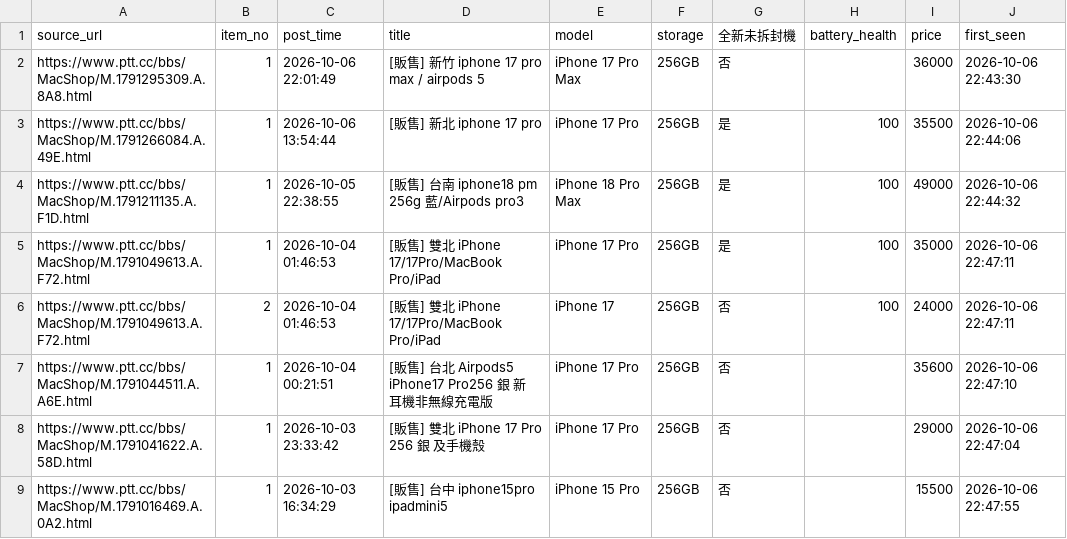
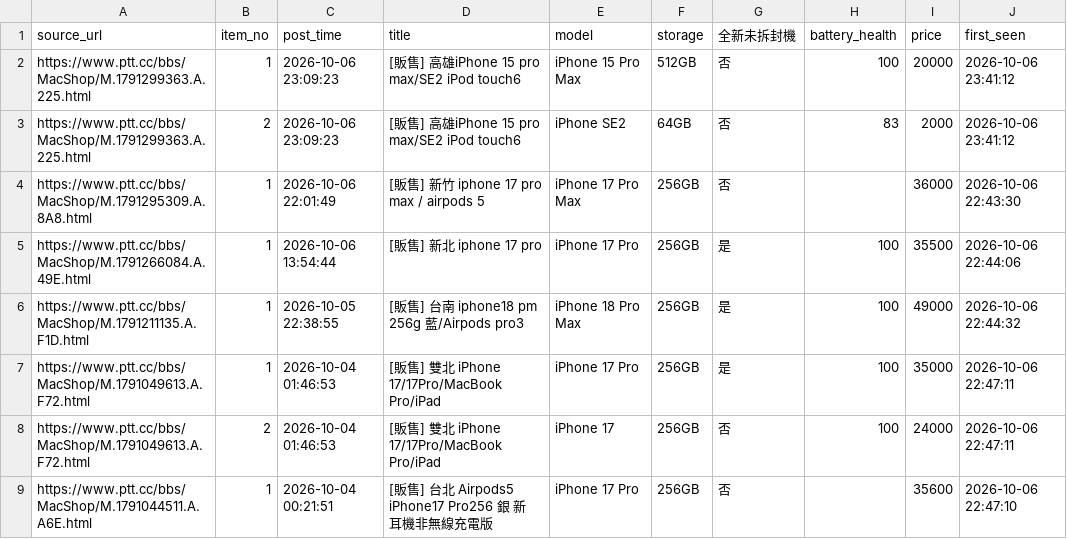
Before and after one commit to iPliny/ptt-iphone-tracker, a CSV file: data/multi_items.csv, drawn as a sheet; only a part is shown; the shorter side is filled out with more unchanged rows; the diff names each change by its address in the sheet, - before the commit and + after, or states it on an @@ line.

```diff
--- a/data/multi_items.csv
+++ b/data/multi_items.csv
+row 2: https://www.ptt.cc/bbs/MacShop/M.1791299363.A.225.html | 1 | 2026-10-06 23:09:23 | [販售] 高雄iPhone 15 pro max/SE2 iPod touch6 | iPhone 15 Pro Max | 512GB | 否 | 100 | 20000 | 2026-10-06 23:41:12
+row 3: https://www.ptt.cc/bbs/MacShop/M.1791299363.A.225.html | 2 | 2026-10-06 23:09:23 | [販售] 高雄iPhone 15 pro max/SE2 iPod touch6 | iPhone SE2 | 64GB | 否 | 83 | 2000 | 2026-10-06 23:41:12
```
Also changed, not shown: data/events.csv, data/market_summary.csv, 1 other file.
